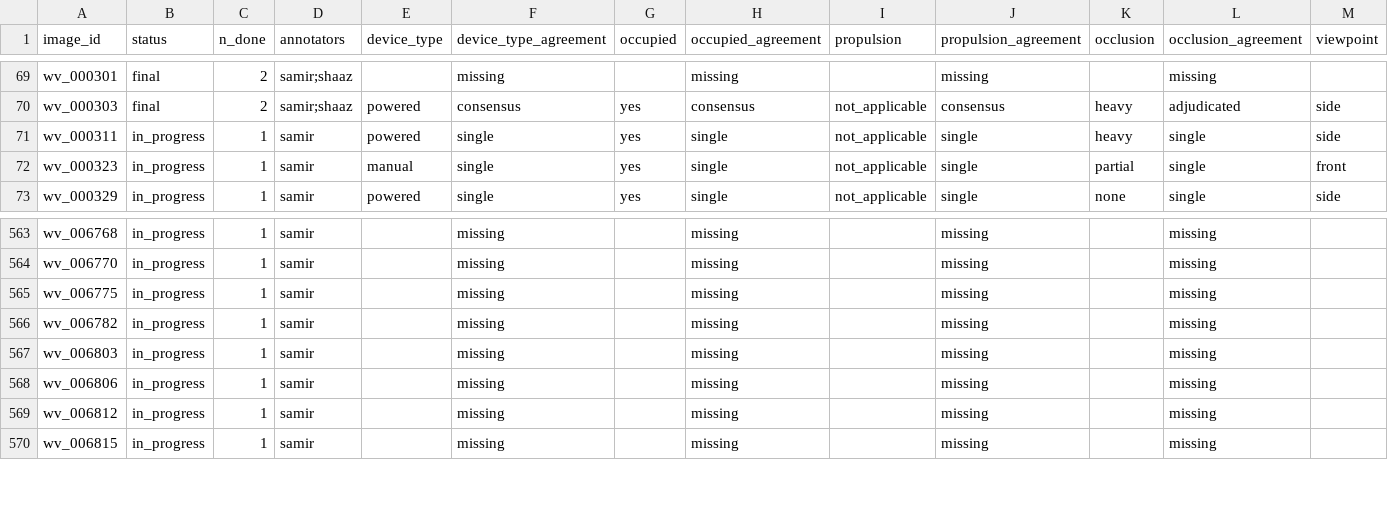
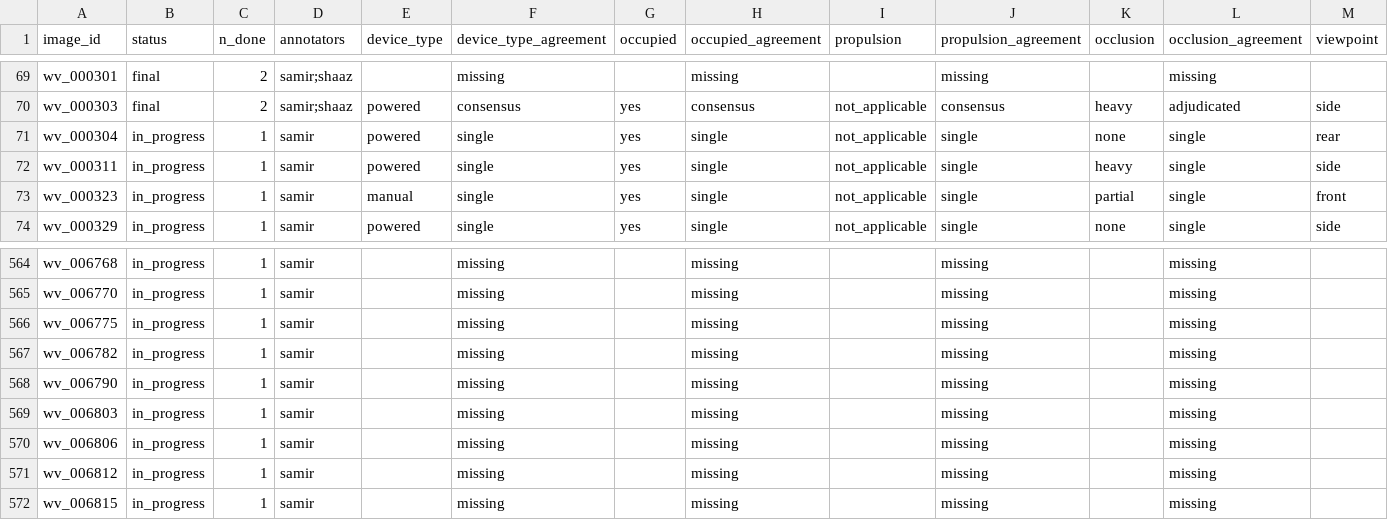
Before and after one commit to Mi3-Lab/MAID, a CSV file: derived/labels.csv, drawn as a sheet; only a part is shown, gaps mark what is left out; rows hold the shown columns only; the diff names each change by its address in the sheet, - before the commit and + after, or states it on an @@ line.

Commit message:
derived: rebuild from annotations/events [skip ci]

```diff
--- a/derived/labels.csv
+++ b/derived/labels.csv
+row 71: wv_000304 | in_progress | 1 | samir | powered | single | yes | single | not_applicable | single | none | single | rear
+row 568: wv_006790 | in_progress | 1 | samir |  | missing |  | missing |  | missing |  | missing
```
Also changed, not shown: derived/per_annotator_labels.csv, 5 other files.
